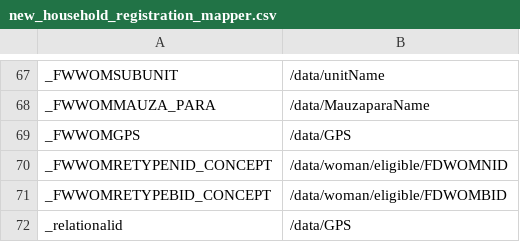
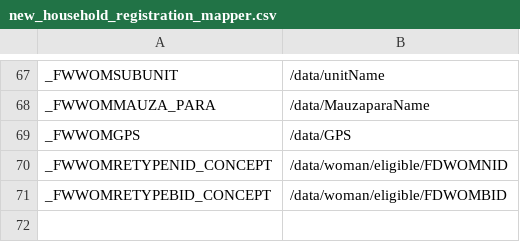
Before and after one commit to sohelsarder/opensrpadapter, a CSV file: src/main/resources/forms/new_household_registration_mapper.csv, drawn as a sheet; only a part is shown, gaps mark what is left out.

Commit message:
Fix: add `relationalid` to instance field.

```diff
--- a/src/main/resources/forms/new_household_registration_mapper.csv
+++ b/src/main/resources/forms/new_household_registration_mapper.csv
@@ -71,2 +71 @@ _FWWOMRETYPENID_CONCEPT, /data/woman/eligible/FDWOMNID
 _FWWOMRETYPEBID_CONCEPT, /data/woman/eligible/FDWOMBID
-_relationalid, /data/GPS
```
Also changed, not shown: src/main/resources/forms/census_enrollment_form_mapper.csv, 6 other files.
